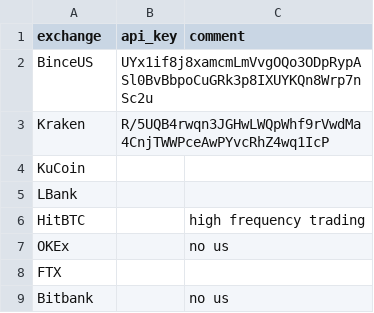
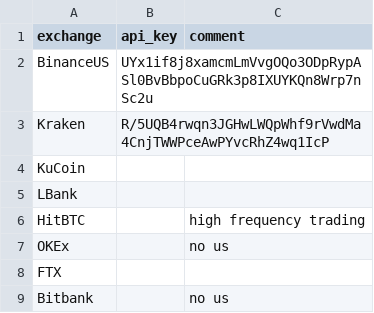
Before and after one commit to denali-capital/grizzly, a CSV file: config/exchanges.csv, drawn as a sheet.

Commit message:
Finish loading of exchanges

```diff
--- a/config/exchanges.csv
+++ b/config/exchanges.csv
@@ -1,3 +1,3 @@
 exchange,api_key,comment
-BinceUS,UYx1if8j8xamcmLmVvgOQo3ODpRypASl0BvBbpoCuGRk3p8IXUYKQn8Wrp7nSc2u,
+BinanceUS,UYx1if8j8xamcmLmVvgOQo3ODpRypASl0BvBbpoCuGRk3p8IXUYKQn8Wrp7nSc2u,
 Kraken,R/5UQB4rwqn3JGHwLWQpWhf9rVwdMa4CnjTWWPceAwPYvcRhZ4wq1IcP,
```
Also changed, not shown: 4 other files.
